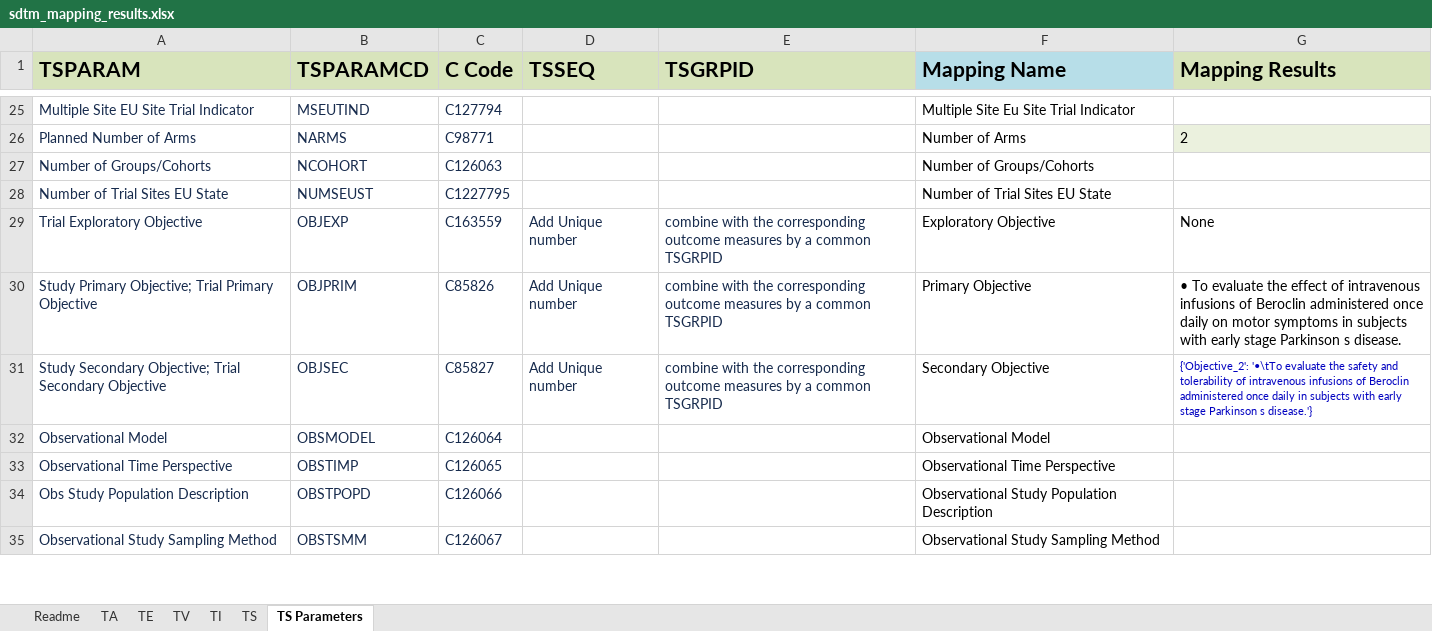
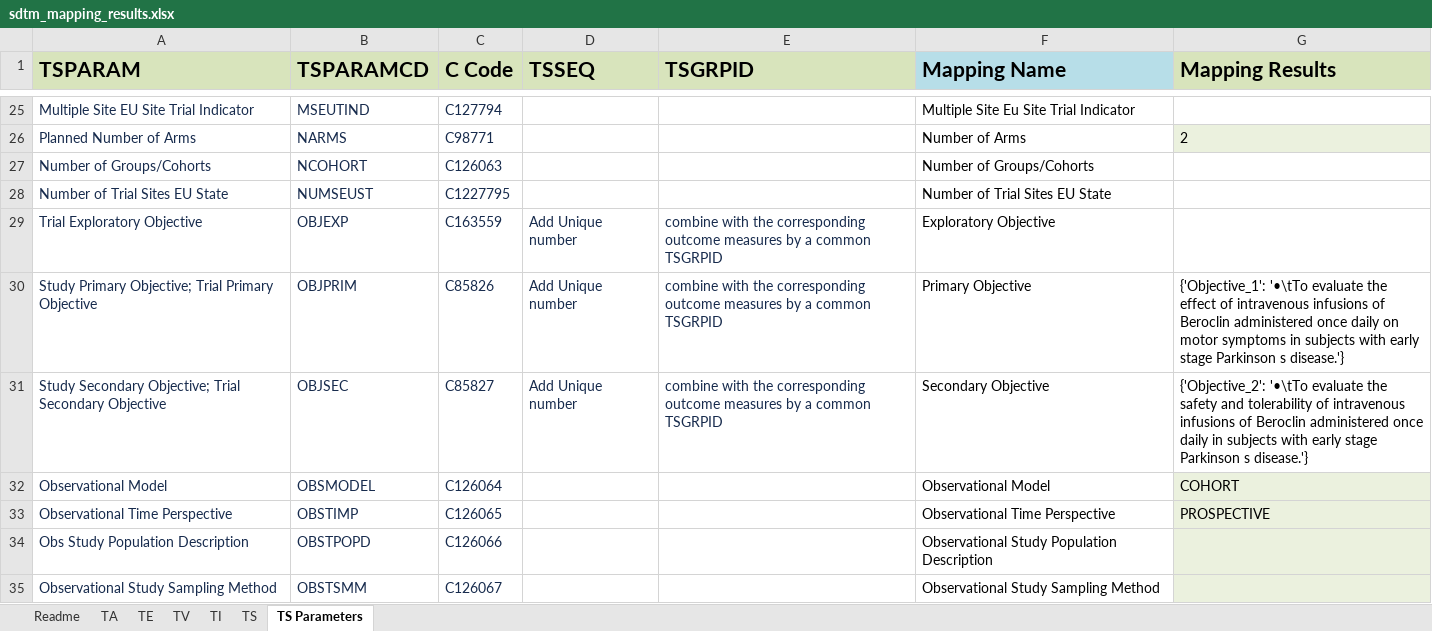
Before and after one commit to ClinLine/USDM_SDTM_mapper, an Excel workbook: Output/sdtm_mapping_results.xlsx, sheet TS Parameters, drawn as a sheet; only a part is shown, gaps mark what is left out; values as stored, in another font and other column widths than the file's, no borders; the diff covers the shown part only; the diff names each change by its address in the sheet, - before the commit and + after, or states it on an @@ line.

Commit message:
run new mappings

```diff
--- a/Output/sdtm_mapping_results.xlsx (sheet TS Parameters)
+++ b/Output/sdtm_mapping_results.xlsx (sheet TS Parameters)
-G29 (Mapping Results): None
+G29 (Mapping Results): (empty)
-G30 (Mapping Results): • To evaluate the effect of intravenous infusions of Beroclin administered once daily on motor symptoms in subjects with early stage Parkinson s disease.
+G30 (Mapping Results): {'Objective_1': '•\tTo evaluate the effect of intravenous infusions of Beroclin administered once daily on motor symptoms in subjects with early stage Parkinson s disease.'}
-G31 text colour: #0000C0
+G31 text colour: black, text size: larger
-G32 (Mapping Results): (empty)
+G32 (Mapping Results): COHORT
-G32:G35 fill: none
+G32:G35 fill: #EBF1DE
-G33 (Mapping Results): (empty)
+G33 (Mapping Results): PROSPECTIVE
```
Also changed, not shown: 7 edited cells and cell formats elsewhere in this sheet, 1 other file.
